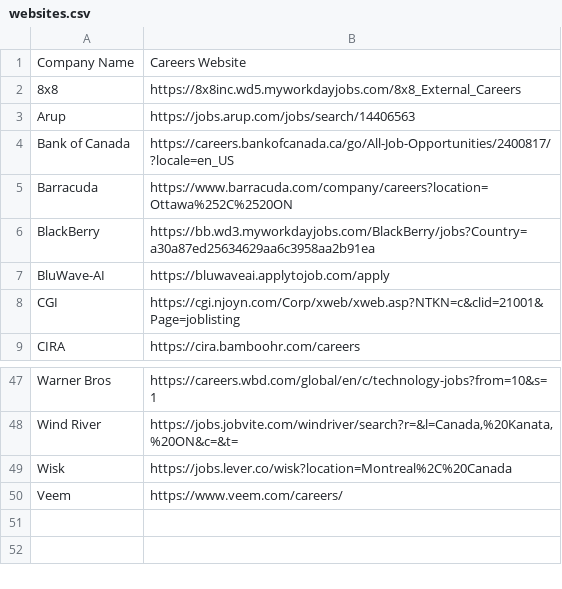
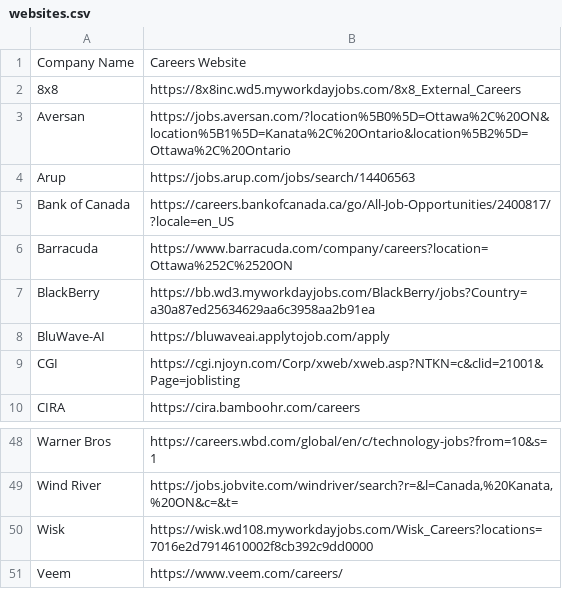
Before and after one commit to TeriakiSauce/Ottechwa, a CSV file: websites.csv, drawn as a sheet; only a part is shown, gaps mark what is left out.

```diff
--- a/websites.csv
+++ b/websites.csv
@@ -2,2 +2,3 @@ Company Name,Careers Website
 8x8,https://8x8inc.wd5.myworkdayjobs.com/8x8_External_Careers
+Aversan,https://jobs.aversan.com/?location%5B0%5D=Ottawa%2C%20ON&location%5B1%5D=Kanata%2C%20Ontario&location%5B2%5D=Ottawa%2C%20Ontario
 Arup,https://jobs.arup.com/jobs/search/14406563
@@ -48,3 +49,3 @@ Warner Bros,https://careers.wbd.com/global/en/c/technology-jobs?from=10&s=1
 Wind River,"https://jobs.jobvite.com/windriver/search?r=&l=Canada,%20Kanata,%20ON&c=&t="
-Wisk,https://jobs.lever.co/wisk?location=Montreal%2C%20Canada
+Wisk,https://wisk.wd108.myworkdayjobs.com/Wisk_Careers?locations=7016e2d7914610002f8cb392c9dd0000
 Veem,https://www.veem.com/careers/
```
Also changed, not shown: 2 other files.
